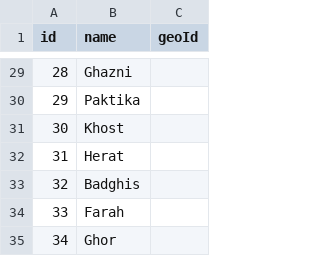
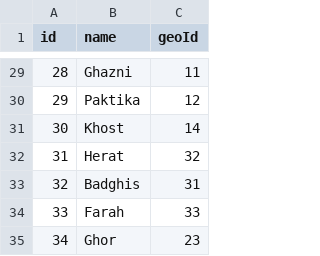
Before and after one commit to nditech/af-elections-data, a CSV file: 2004-presidential/provinces.csv, drawn as a sheet; only a part is shown, gaps mark what is left out; the diff covers the shown part only.

```diff
--- a/2004-presidential/provinces.csv
+++ b/2004-presidential/provinces.csv
@@ -29,7 +29,7 @@ id,name,geoId
-28,Ghazni,
-29,Paktika,
-30,Khost,
-31,Herat,
-32,Badghis,
-33,Farah,
-34,Ghor,
+28,Ghazni,11
+29,Paktika,12
+30,Khost,14
+31,Herat,32
+32,Badghis,31
+33,Farah,33
+34,Ghor,23
```
Also changed, not shown: 27 edited cells elsewhere in this file.
